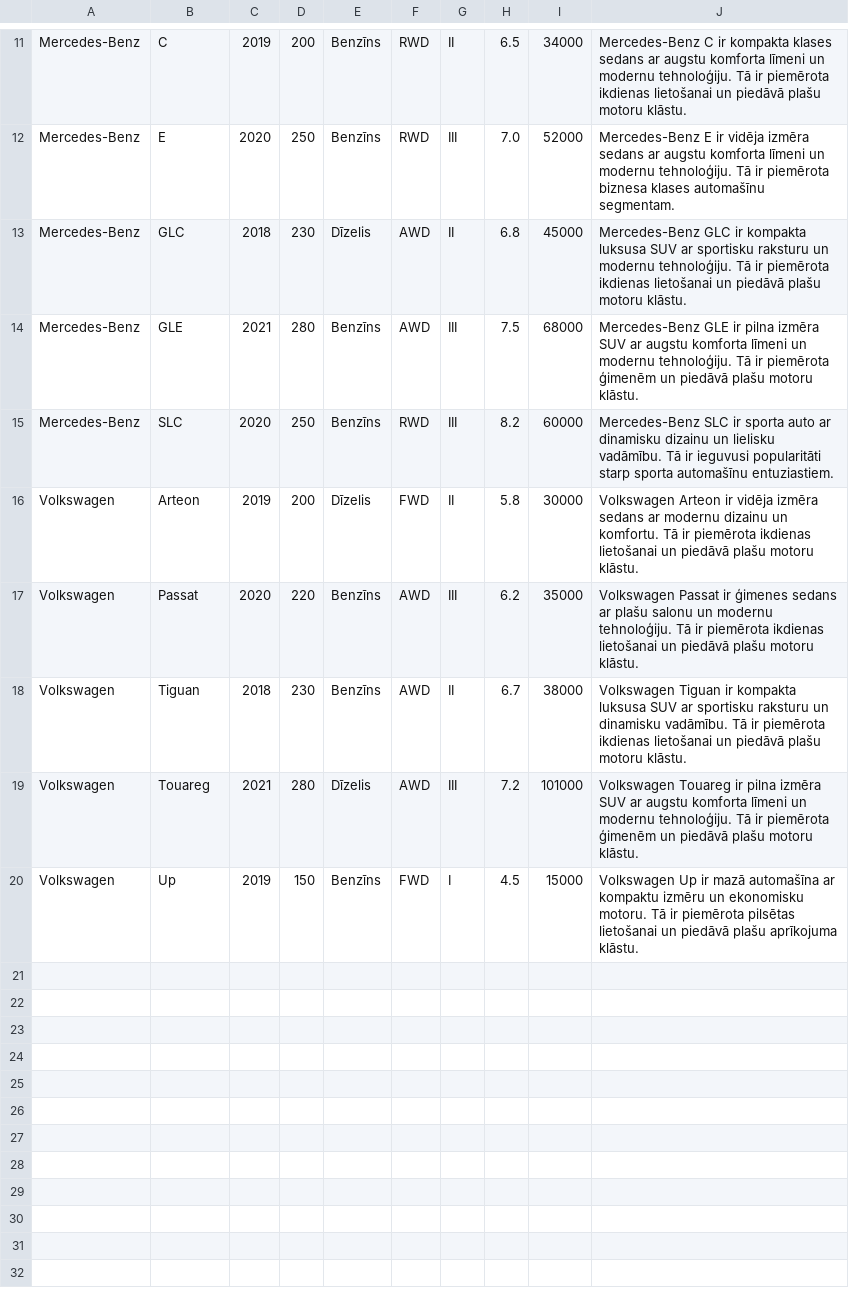
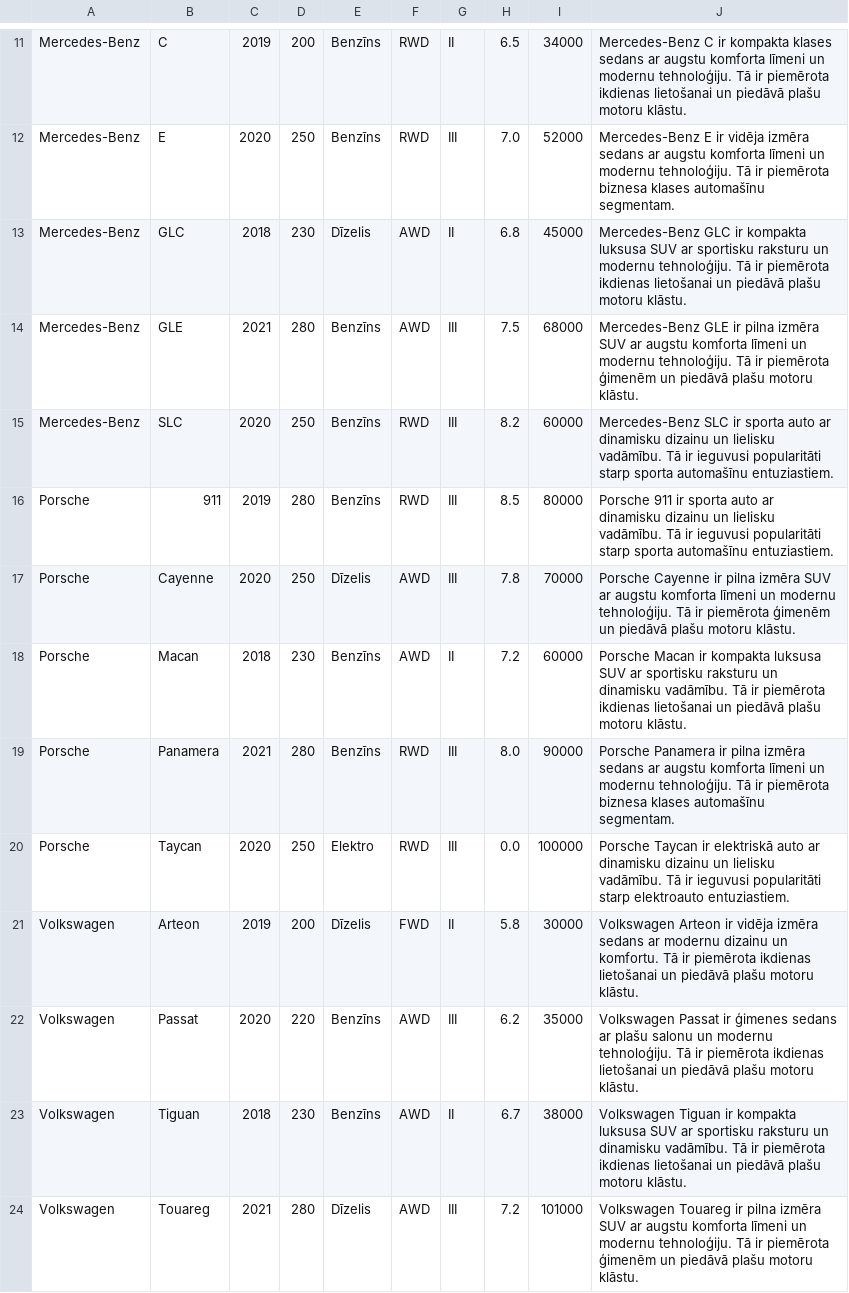
Before and after one commit to 23DP1ELevsa/carObka, a CSV file: data/cars.csv, drawn as a sheet; only a part is shown, gaps mark what is left out; the shorter side is filled out with more unchanged rows; the diff names each change by its address in the sheet, - before the commit and + after, or states it on an @@ line.

```diff
--- a/data/cars.csv
+++ b/data/cars.csv
+row 16: Porsche | 911 | 2019 | 280 | Benzīns | RWD | III | 8.5 | 80000 | Porsche 911 ir sporta auto ar dinamisku dizainu un lielisku vadāmību. Tā ir ieguvusi popularitāti starp sporta automašīnu entuziastiem.
+row 17: Porsche | Cayenne | 2020 | 250 | Dīzelis | AWD | III | 7.8 | 70000 | Porsche Cayenne ir pilna izmēra SUV ar augstu komforta līmeni un modernu tehnoloģiju. Tā ir piemērota ģimenēm un piedāvā plašu motoru klāstu.
+row 18: Porsche | Macan | 2018 | 230 | Benzīns | AWD | II | 7.2 | 60000 | Porsche Macan ir kompakta luksusa SUV ar sportisku raksturu un dinamisku vadāmību. Tā ir piemērota ikdienas lietošanai un piedāvā plašu motoru klāstu.
+row 19: Porsche | Panamera | 2021 | 280 | Benzīns | RWD | III | 8.0 | 90000 | Porsche Panamera ir pilna izmēra sedans ar augstu komforta līmeni un modernu tehnoloģiju. Tā ir piemērota biznesa klases automašīnu segmentam.
+row 20: Porsche | Taycan | 2020 | 250 | Elektro | RWD | III | 0.0 | 100000 | Porsche Taycan ir elektriskā auto ar dinamisku dizainu un lielisku vadāmību. Tā ir ieguvusi popularitāti starp elektroauto entuziastiem.
```
Also changed, not shown: 2 other files.
